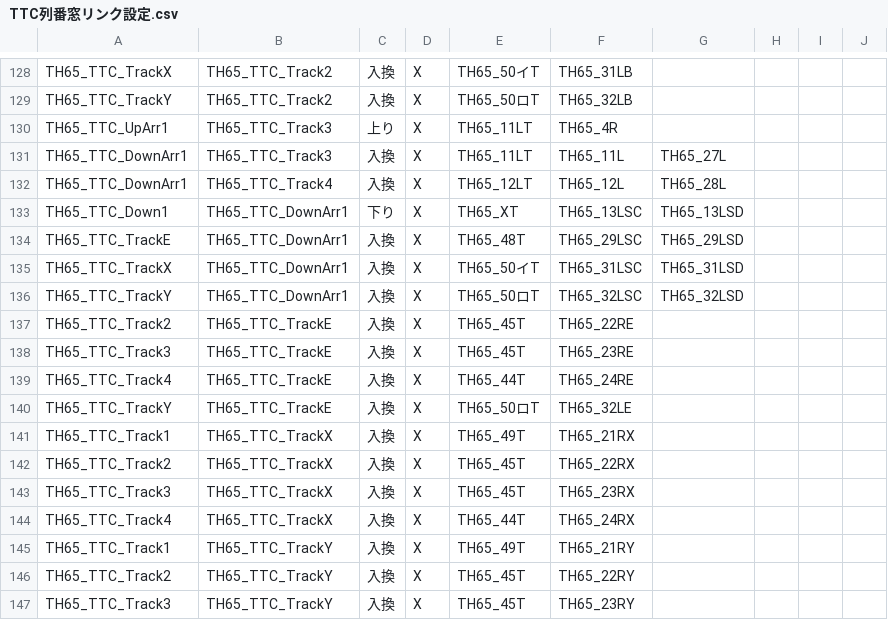
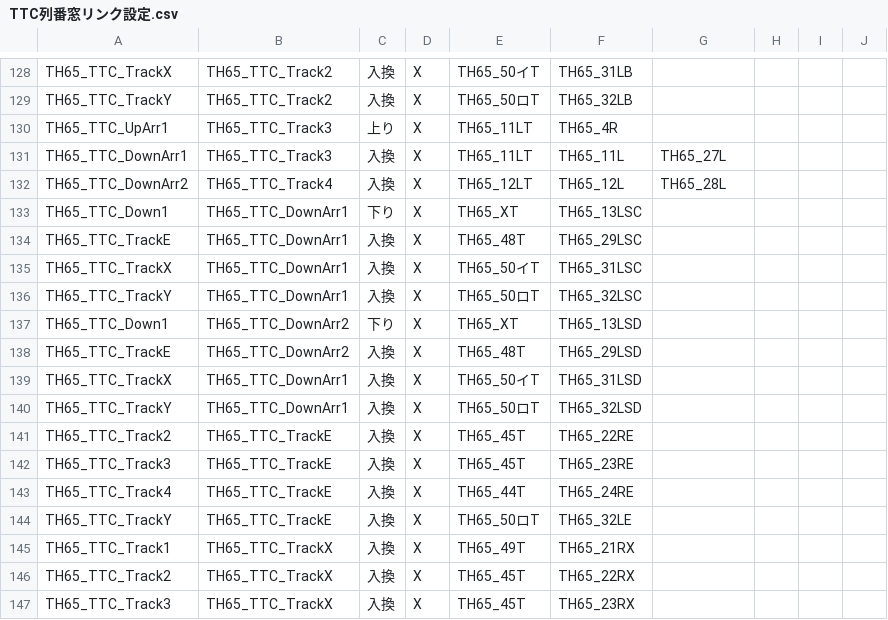
Before and after one commit to daidoji-traincrew-office/Traincrew_MultiATS_Server, a CSV file: Traincrew_MultiATS_Server.Crew/Data/TTC列番窓リンク設定.csv, drawn as a sheet; only a part is shown, gaps mark what is left out; the shorter side is filled out with more unchanged rows.

```diff
--- a/Traincrew_MultiATS_Server.Crew/Data/TTC列番窓リンク設定.csv
+++ b/Traincrew_MultiATS_Server.Crew/Data/TTC列番窓リンク設定.csv
@@ -131,7 +131,11 @@ TH65_TTC_UpArr1,TH65_TTC_Track3,上り,X,TH65_11LT,TH65_4R,,,,
 TH65_TTC_DownArr1,TH65_TTC_Track3,入換,X,TH65_11LT,TH65_11L,TH65_27L,,,
-TH65_TTC_DownArr1,TH65_TTC_Track4,入換,X,TH65_12LT,TH65_12L,TH65_28L,,,
-TH65_TTC_Down1,TH65_TTC_DownArr1,下り,X,TH65_XT,TH65_13LSC,TH65_13LSD,,,
-TH65_TTC_TrackE,TH65_TTC_DownArr1,入換,X,TH65_48T,TH65_29LSC,TH65_29LSD,,,
-TH65_TTC_TrackX,TH65_TTC_DownArr1,入換,X,TH65_50イT,TH65_31LSC,TH65_31LSD,,,
-TH65_TTC_TrackY,TH65_TTC_DownArr1,入換,X,TH65_50ロT,TH65_32LSC,TH65_32LSD,,,
+TH65_TTC_DownArr2,TH65_TTC_Track4,入換,X,TH65_12LT,TH65_12L,TH65_28L,,,
+TH65_TTC_Down1,TH65_TTC_DownArr1,下り,X,TH65_XT,TH65_13LSC,,,,
+TH65_TTC_TrackE,TH65_TTC_DownArr1,入換,X,TH65_48T,TH65_29LSC,,,,
+TH65_TTC_TrackX,TH65_TTC_DownArr1,入換,X,TH65_50イT,TH65_31LSC,,,,
+TH65_TTC_TrackY,TH65_TTC_DownArr1,入換,X,TH65_50ロT,TH65_32LSC,,,,
+TH65_TTC_Down1,TH65_TTC_DownArr2,下り,X,TH65_XT,TH65_13LSD,,,,
+TH65_TTC_TrackE,TH65_TTC_DownArr2,入換,X,TH65_48T,TH65_29LSD,,,,
+TH65_TTC_TrackX,TH65_TTC_DownArr1,入換,X,TH65_50イT,TH65_31LSD,,,,
+TH65_TTC_TrackY,TH65_TTC_DownArr1,入換,X,TH65_50ロT,TH65_32LSD,,,,
 TH65_TTC_Track2,TH65_TTC_TrackE,入換,X,TH65_45T,TH65_22RE,,,,
```
Also changed, not shown: Traincrew_MultiATS_Server.Crew/Data/TTC列番窓.csv.
